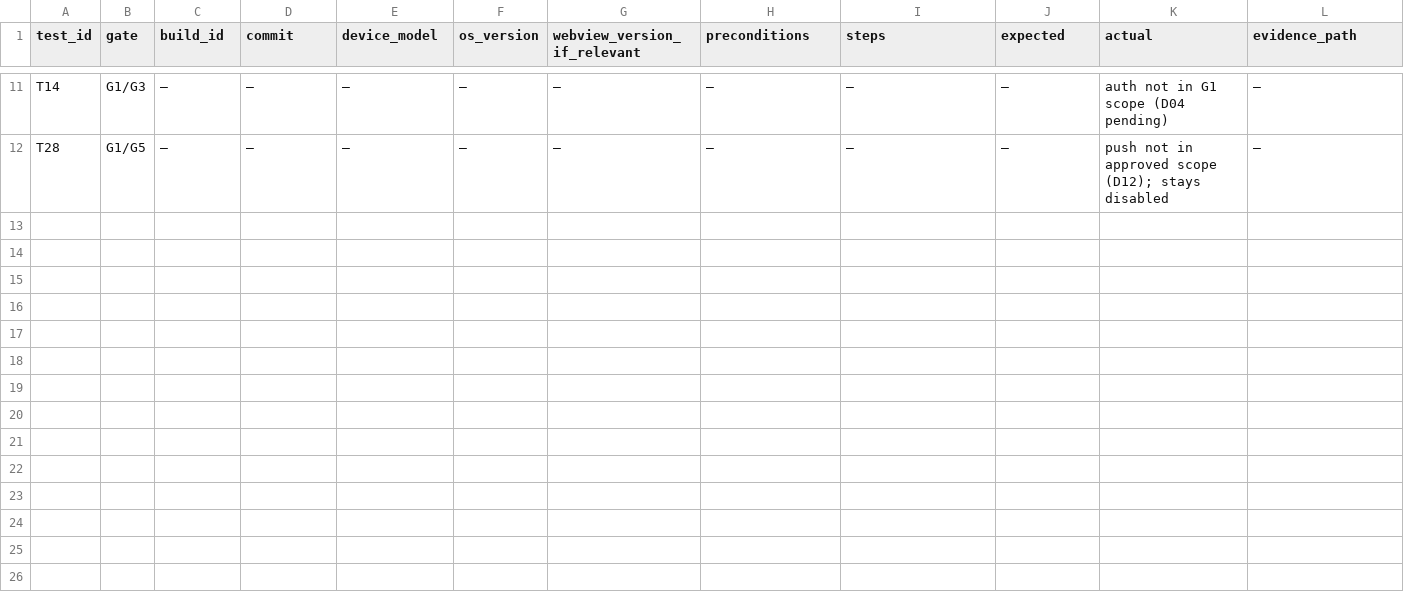
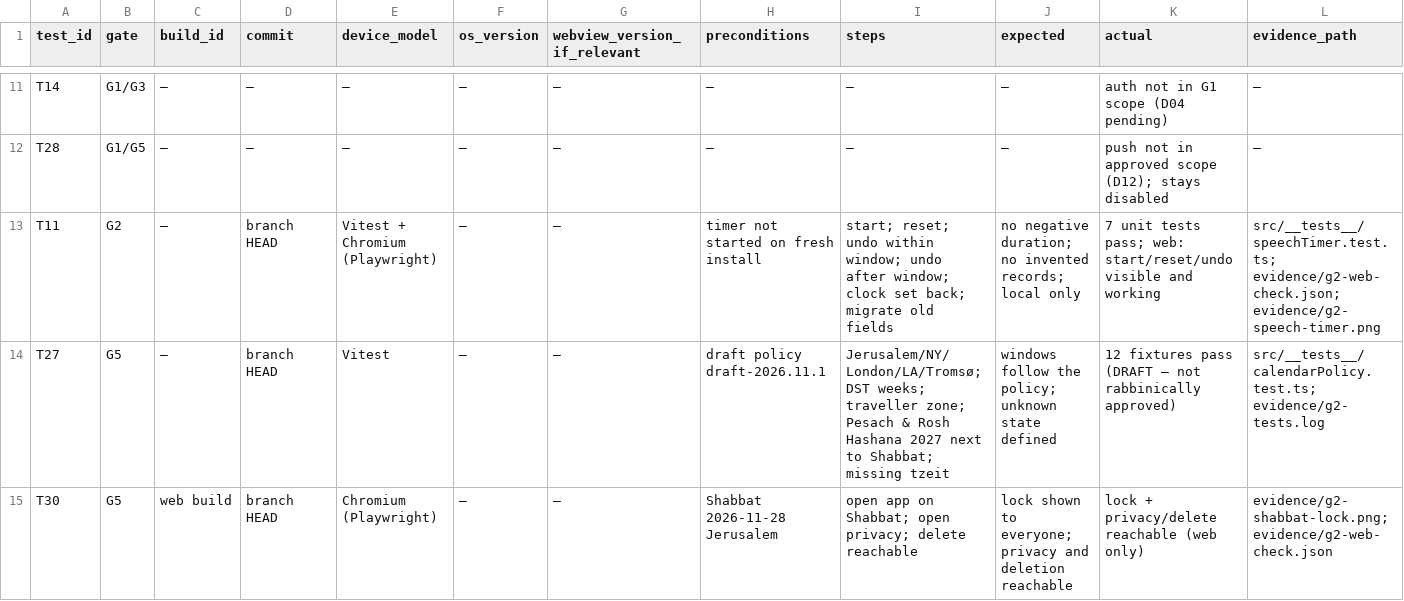
Before and after one commit to nissank-coder/MitzvotPlus, a CSV file: docs/mobile-readiness/test_evidence.csv, drawn as a sheet; only a part is shown, gaps mark what is left out; rows hold the shown columns only; the diff names each change by its address in the sheet, - before the commit and + after, or states it on an @@ line.

```diff
--- a/docs/mobile-readiness/test_evidence.csv
+++ b/docs/mobile-readiness/test_evidence.csv
+row 13: T11 | G2 | — | branch HEAD | Vitest + Chromium (Playwright) | — | — | timer not started on fresh install | start; reset; undo within window; undo after window; clock set back; migrate old fields | no negative duration; no invented records; local only | 7 unit tests pass; web: start/reset/undo visible and working | src/__tests__/speechTimer.test.ts; evidence/g2-web-check.json; evidence/g2-speech-timer.png
+row 14: T27 | G5 | — | branch HEAD | Vitest | — | — | draft policy draft-2026.11.1 | Jerusalem/NY/London/LA/Tromsø; DST weeks; traveller zone; Pesach & Rosh Hashana 2027 next to Shabbat; missing tzeit | windows follow the policy; unknown state defined | 12 fixtures pass (DRAFT – not rabbinically approved) | src/__tests__/calendarPolicy.test.ts; evidence/g2-tests.log
+row 15: T30 | G5 | web build | branch HEAD | Chromium (Playwright) | — | — | Shabbat 2026-11-28 Jerusalem | open app on Shabbat; open privacy; delete reachable | lock shown to everyone; privacy and deletion reachable | lock + privacy/delete reachable (web only) | evidence/g2-shabbat-lock.png; evidence/g2-web-check.json
```
Also changed, not shown: 30 other files.
